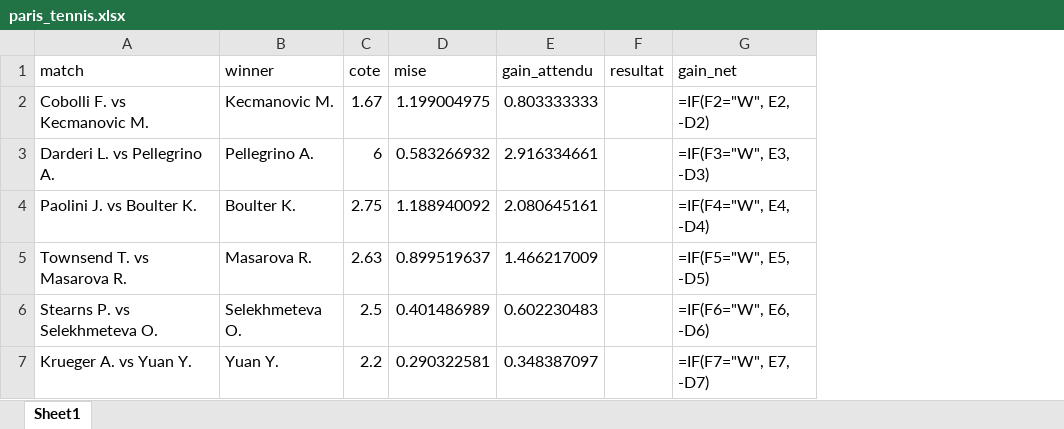
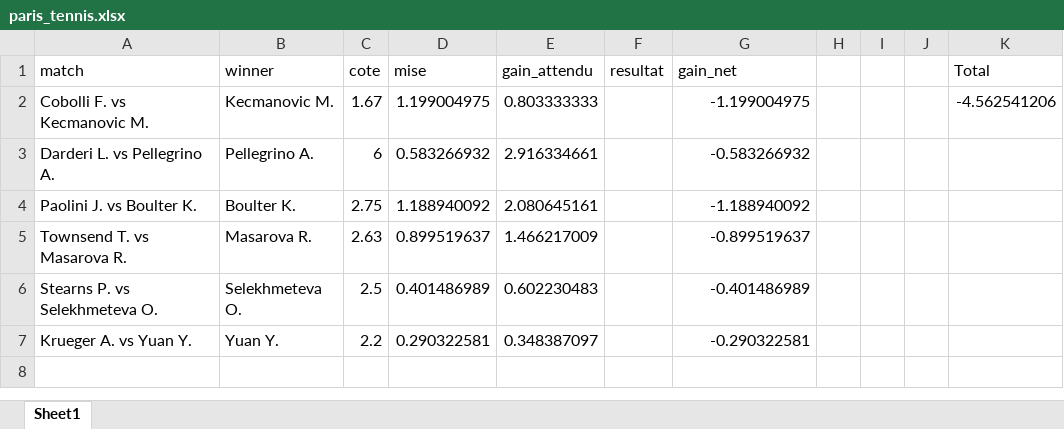
Before and after one commit to Utaa76/tennis, an Excel workbook: paris_tennis.xlsx, sheet Sheet1, drawn as a sheet; values as stored, in another font and other column widths than the file's, no borders; formulas without a stored value are shown as written; the diff names each change by its address in the sheet, - before the commit and + after, or states it on an @@ line.

Commit message:
total calculation add

```diff
--- a/paris_tennis.xlsx (sheet Sheet1)
+++ b/paris_tennis.xlsx (sheet Sheet1)
+column H, empty
+column I, empty
+column J, empty
+column K (Total), row 2: -4.562541206
-G2 (gain_net): =IF(F2="W", E2, -D2)
+G2 (gain_net): -1.199004975
-G3 (gain_net): =IF(F3="W", E3, -D3)
+G3 (gain_net): -0.583266932
-G4 (gain_net): =IF(F4="W", E4, -D4)
+G4 (gain_net): -1.188940092
-G5 (gain_net): =IF(F5="W", E5, -D5)
+G5 (gain_net): -0.899519637
-G6 (gain_net): =IF(F6="W", E6, -D6)
+G6 (gain_net): -0.401486989
-G7 (gain_net): =IF(F7="W", E7, -D7)
+G7 (gain_net): -0.290322581
```
